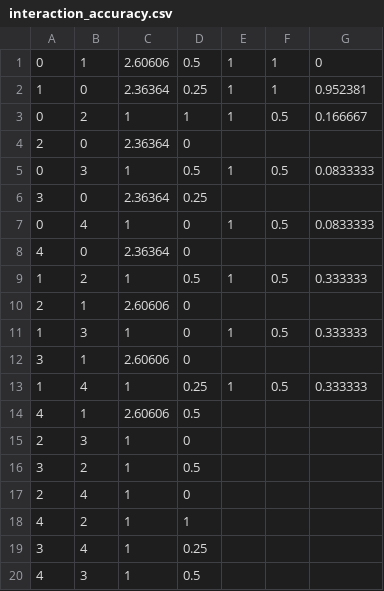
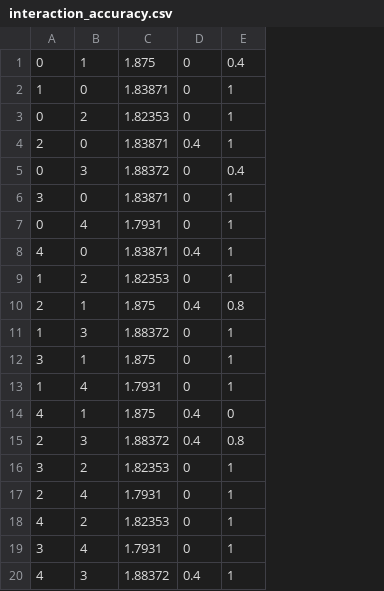
Before and after one commit to Nomel-Cool/RSP, a CSV file: interaction_accuracy.csv, drawn as a sheet; removed rows and columns are numbered as before the commit, all else as after; the diff names each change by its address in the sheet, - before the commit and + after, or states it on an @@ line.

```diff
--- a/interaction_accuracy.csv
+++ b/interaction_accuracy.csv
-column C, rows 1-20: 2.60606 | 2.36364 | 1 | 2.36364 | 1 | 2.36364 | 1 | 2.36364 | 1 | 2.60606 | 1 | 2.60606 | 1 | 2.60606 | 1 | 1 | 1 | 1 | 1 | 1
+column C, rows 1-20: 1.875 | 1.83871 | 1.82353 | 1.83871 | 1.88372 | 1.83871 | 1.7931 | 1.83871 | 1.82353 | 1.875 | 1.88372 | 1.875 | 1.7931 | 1.875 | 1.88372 | 1.82353 | 1.7931 | 1.82353 | 1.7931 | 1.88372
-column F, rows 1-13: 1 | 1 | 0.5 |  | 0.5 |  | 0.5 |  | 0.5 |  | 0.5 |  | 0.5
-column G, rows 1-13: 0 | 0.952381 | 0.166667 |  | 0.0833333 |  | 0.0833333 |  | 0.333333 |  | 0.333333 |  | 0.333333
-D1: 0.5
+D1: 0
-E1: 1
+E1: 0.4
-D2: 0.25
+D2: 0
-D3: 1
+D3: 0
-D4: 0
+D4: 0.4
-E4: (empty)
+E4: 1
-D5: 0.5
+D5: 0
-E5: 1
+E5: 0.4
-D6: 0.25
+D6: 0
-E6: (empty)
+E6: 1
-D8: 0
+D8: 0.4
-E8: (empty)
+E8: 1
-D9: 0.5
+D9: 0
-D10: 0
+D10: 0.4
-E10: (empty)
+E10: 0.8
-E12: (empty)
+E12: 1
-D13: 0.25
+D13: 0
-D14: 0.5
+D14: 0.4
-E14: (empty)
+E14: 0
-D15: 0
+D15: 0.4
-E15: (empty)
+E15: 0.8
-D16: 0.5
+D16: 0
-E16:E20: (empty)
+E16:E20: 1
-D18: 1
+D18: 0
-D19: 0.25
+D19: 0
-D20: 0.5
+D20: 0.4
```
Also changed, not shown: interaction_answer.csv, interaction_orders.csv, 1 other file.
